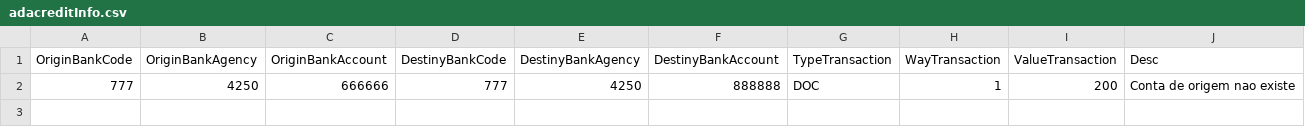
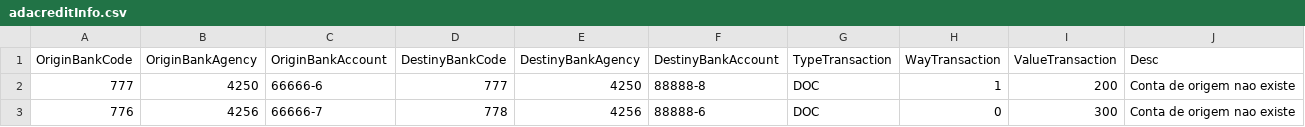
Before and after one commit to marcus1298/AdaCreditMarcus, a CSV file: ArquivoFailed/adacreditInfo.csv, drawn as a sheet.

```diff
--- a/ArquivoFailed/adacreditInfo.csv
+++ b/ArquivoFailed/adacreditInfo.csv
@@ -1,2 +1,3 @@
 OriginBankCode,OriginBankAgency,OriginBankAccount,DestinyBankCode,DestinyBankAgency,DestinyBankAccount,TypeTransaction,WayTransaction,ValueTransaction,Desc
-777,4250,666666,777,4250,888888,DOC,1,200,Conta de origem nao existe
+777,4250,66666-6,777,4250,88888-8,DOC,1,200,Conta de origem nao existe
+776,4256,66666-7,778,4256,88888-6,DOC,0,300,Conta de origem nao existe
```
Also changed, not shown: AdaCredit/Files/Clients/Clients.csv, AdaCredit/Files/Employee/Employees.csv, 9 other files.
